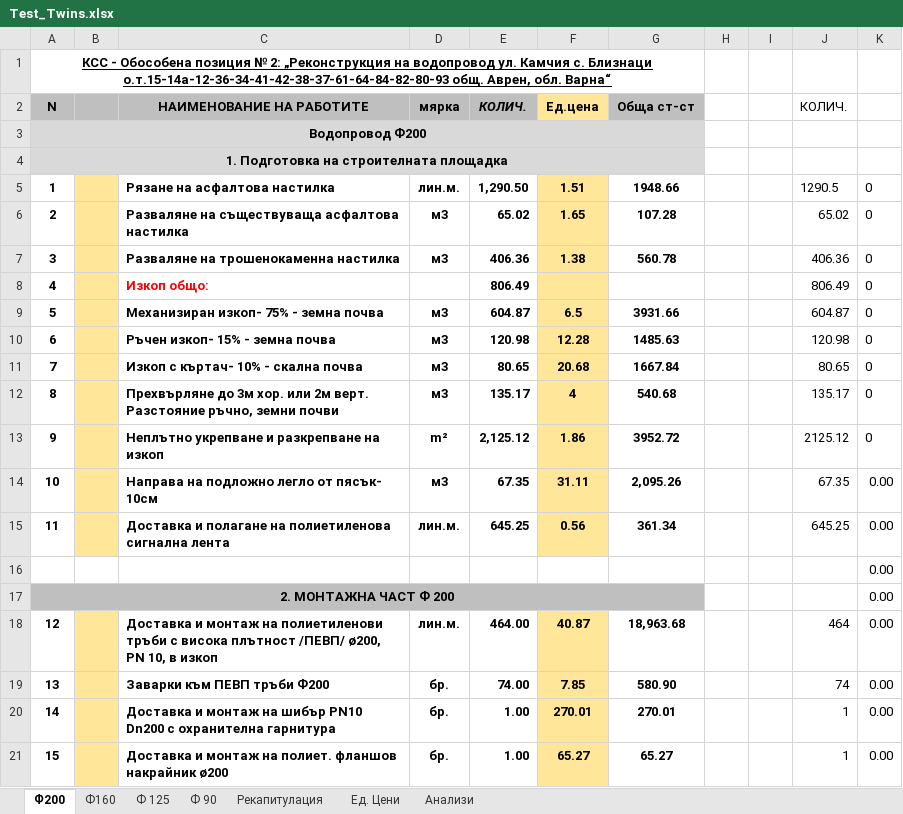
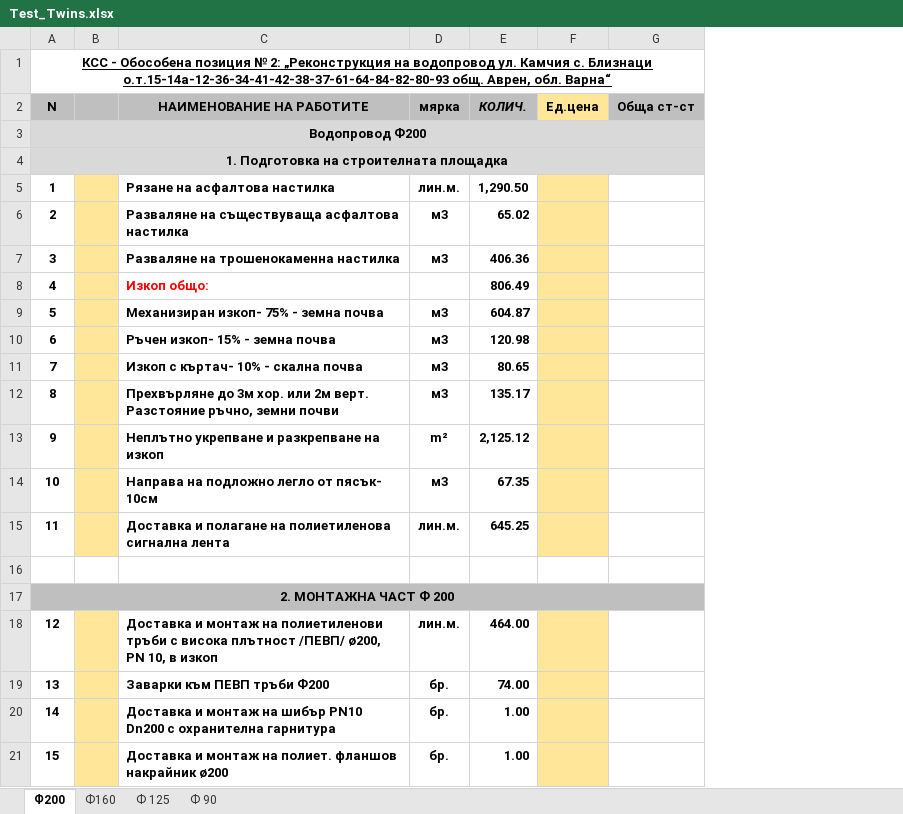
Before and after one commit to nedsana/rexcell, an Excel workbook: Ref_Files/Test_Twins.xlsx, sheet Ф200, drawn as a sheet; only a part is shown; values as stored, in another font and other column widths than the file's, no borders; charts and pictures not drawn; the diff covers the shown part only; the diff names each change by its address in the sheet, - before the commit and + after, or states it on an @@ line.

```diff
--- a/Ref_Files/Test_Twins.xlsx (sheet Ф200)
+++ b/Ref_Files/Test_Twins.xlsx (sheet Ф200)
-sheet tab: Рекапитулация
-sheet tab: Ед. Цени
-sheet tab: Анализи
-column H, empty
-column I, empty
-column J (КОЛИЧ.), rows 5-21: 1290.5 | 65.02 | 406.36 | 806.49 | 604.87 | 120.98 | 80.65 | 135.17 | 2125.12 | 67.35 | 645.25 |  |  | 464 | 74 | 1 | 1
-column K, rows 5-21: 0 | 0 | 0 | 0 | 0 | 0 | 0 | 0 | 0 | 0.00 | 0.00 | 0.00 | 0.00 | 0.00 | 0.00 | 0.00 | 0.00
-F5 (Ед.цена): 1.51
+F5 (Ед.цена): (empty)
-G5 (Обща ст-ст): 1948.66
+G5 (Обща ст-ст): (empty)
-F6 (Ед.цена): 1.65
+F6 (Ед.цена): (empty)
-G6 (Обща ст-ст): 107.28
+G6 (Обща ст-ст): (empty)
-F7 (Ед.цена): 1.38
+F7 (Ед.цена): (empty)
-G7 (Обща ст-ст): 560.78
+G7 (Обща ст-ст): (empty)
-F9 (Ед.цена): 6.5
+F9 (Ед.цена): (empty)
-G9 (Обща ст-ст): 3931.66
+G9 (Обща ст-ст): (empty)
-F10 (Ед.цена): 12.28
+F10 (Ед.цена): (empty)
-G10 (Обща ст-ст): 1485.63
+G10 (Обща ст-ст): (empty)
-F11 (Ед.цена): 20.68
+F11 (Ед.цена): (empty)
-G11 (Обща ст-ст): 1667.84
+G11 (Обща ст-ст): (empty)
-F12 (Ед.цена): 4
+F12 (Ед.цена): (empty)
-G12 (Обща ст-ст): 540.68
+G12 (Обща ст-ст): (empty)
-F13 (Ед.цена): 1.86
+F13 (Ед.цена): (empty)
-G13 (Обща ст-ст): 3952.72
+G13 (Обща ст-ст): (empty)
-F14 (Ед.цена): 31.11
+F14 (Ед.цена): (empty)
-G14 (Обща ст-ст): 2,095.26
+G14 (Обща ст-ст): (empty)
-F15 (Ед.цена): 0.56
+F15 (Ед.цена): (empty)
-G15 (Обща ст-ст): 361.34
+G15 (Обща ст-ст): (empty)
-F18 (Ед.цена): 40.87
+F18 (Ед.цена): (empty)
-G18 (Обща ст-ст): 18,963.68
+G18 (Обща ст-ст): (empty)
-F19 (Ед.цена): 7.85
+F19 (Ед.цена): (empty)
-G19 (Обща ст-ст): 580.90
+G19 (Обща ст-ст): (empty)
-F20 (Ед.цена): 270.01
+F20 (Ед.цена): (empty)
-G20 (Обща ст-ст): 270.01
+G20 (Обща ст-ст): (empty)
-F21 (Ед.цена): 65.27
+F21 (Ед.цена): (empty)
-G21 (Обща ст-ст): 65.27
+G21 (Обща ст-ст): (empty)
```
Also changed, not shown: 103 edited cells elsewhere in this sheet, sheet Ф 90, sheet Ф 125, sheet Ф160, charts or pictures, 1 other file.
